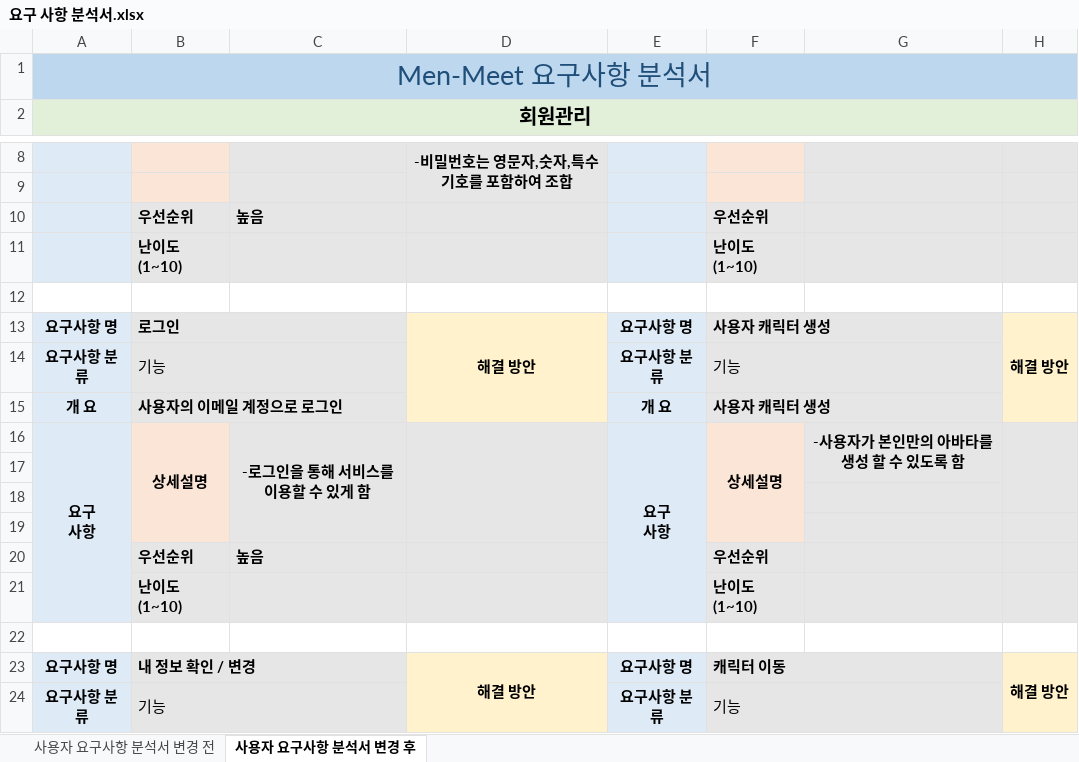
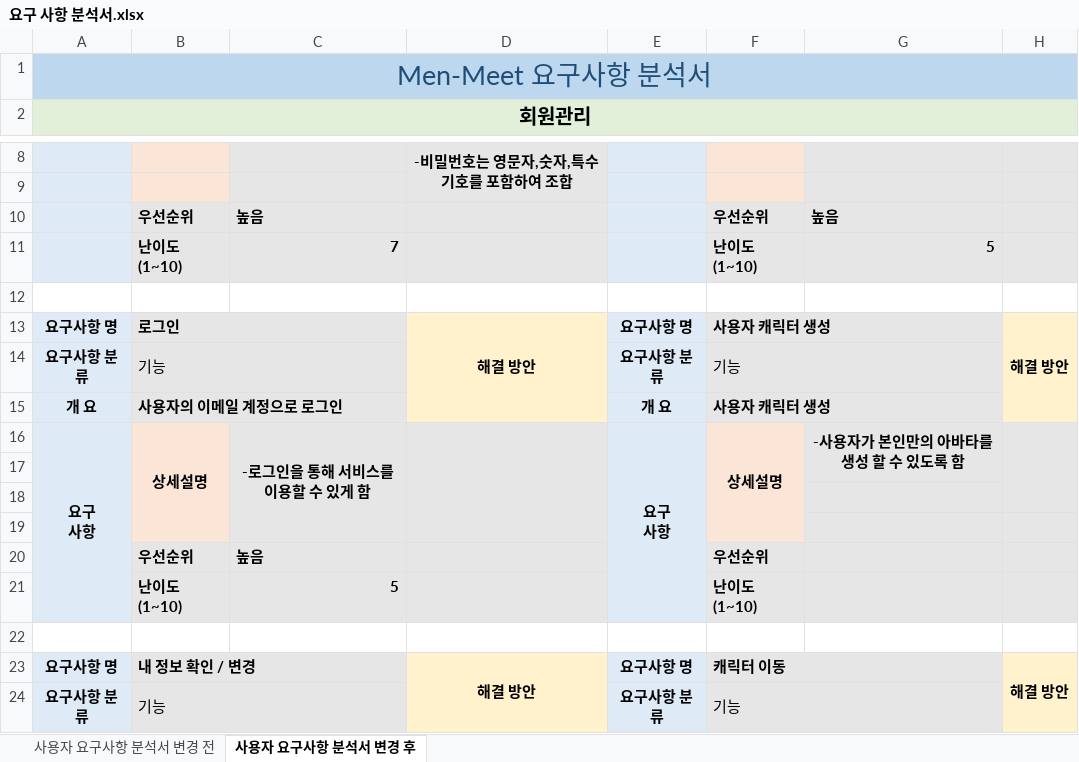
Before and after one commit to Men-Toss/Men-Meet, an Excel workbook: Project_Design/요구 사항 분석서/요구 사항 분석서.xlsx, sheet 사용자 요구사항 분석서 변경 후, drawn as a sheet; only a part is shown, gaps mark what is left out; values as stored, in another font and other column widths than the file's, no borders; the diff names each change by its address in the sheet, - before the commit and + after, or states it on an @@ line.

```diff
--- a/Project_Design/요구 사항 분석서/요구 사항 분석서.xlsx (sheet 사용자 요구사항 분석서 변경 후)
+++ b/Project_Design/요구 사항 분석서/요구 사항 분석서.xlsx (sheet 사용자 요구사항 분석서 변경 후)
-G10: (empty)
+G10: 높음
-C11: (empty)
+C11: 7
-G11: (empty)
+G11: 5
-C21: (empty)
+C21: 5
```
Also changed, not shown: Project_Design/ERD,테이블정의서/1차 테이블정의서.xlsx, 7 other files.
